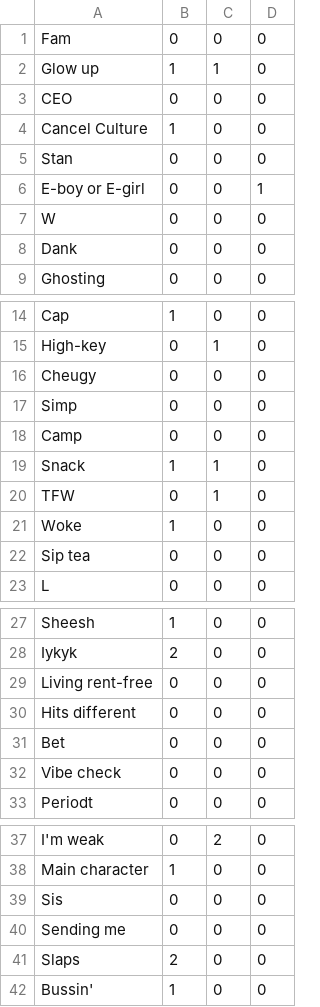
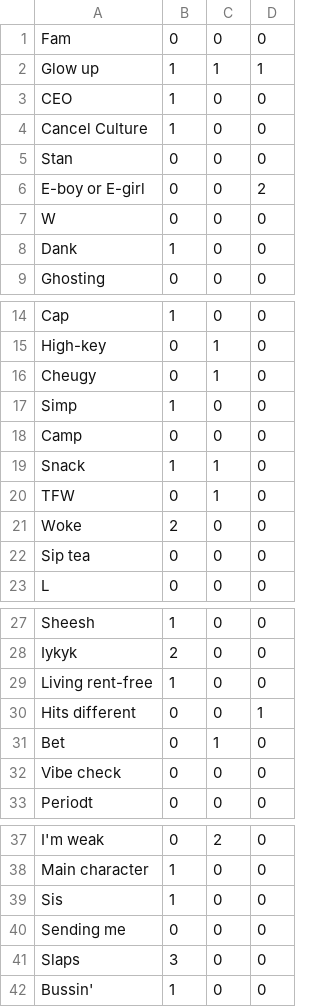
Before and after one commit to normalwalrus/zoomer_translate, a CSV file: fronpage/data/selection.csv, drawn as a sheet; only a part is shown, gaps mark what is left out; the diff covers the shown part only.

```diff
--- a/fronpage/data/selection.csv
+++ b/fronpage/data/selection.csv
@@ -1,9 +1,9 @@
 Fam,0,0,0
-Glow up,1,1,0
-CEO,0,0,0
+Glow up,1,1,1
+CEO,1,0,0
 Cancel Culture,1,0,0
 Stan,0,0,0
-E-boy or E-girl,0,0,1
+E-boy or E-girl,0,0,2
 W,0,0,0
-Dank,0,0,0
+Dank,1,0,0
 Ghosting,0,0,0
@@ -15,4 +15,4 @@ Cap,1,0,0
 High-key,0,1,0
-Cheugy,0,0,0
-Simp,0,0,0
+Cheugy,0,1,0
+Simp,1,0,0
 Camp,0,0,0
@@ -20,3 +20,3 @@ Snack,1,1,0
 TFW,0,1,0
-Woke,1,0,0
+Woke,2,0,0
 Sip tea,0,0,0
@@ -28,5 +28,5 @@ Sheesh,1,0,0
 Iykyk,2,0,0
-Living rent-free,0,0,0
- Hits different,0,0,0
-Bet,0,0,0
+Living rent-free,1,0,0
+ Hits different,0,0,1
+Bet,0,1,0
 Vibe check,0,0,0
@@ -38,5 +38,5 @@ I'm weak,0,2,0
 Main character,1,0,0
-Sis,0,0,0
+Sis,1,0,0
 Sending me,0,0,0
-Slaps,2,0,0
+Slaps,3,0,0
 Bussin',1,0,0
```
Also changed, not shown: 1 edited cell elsewhere in this file, 3 other files.
